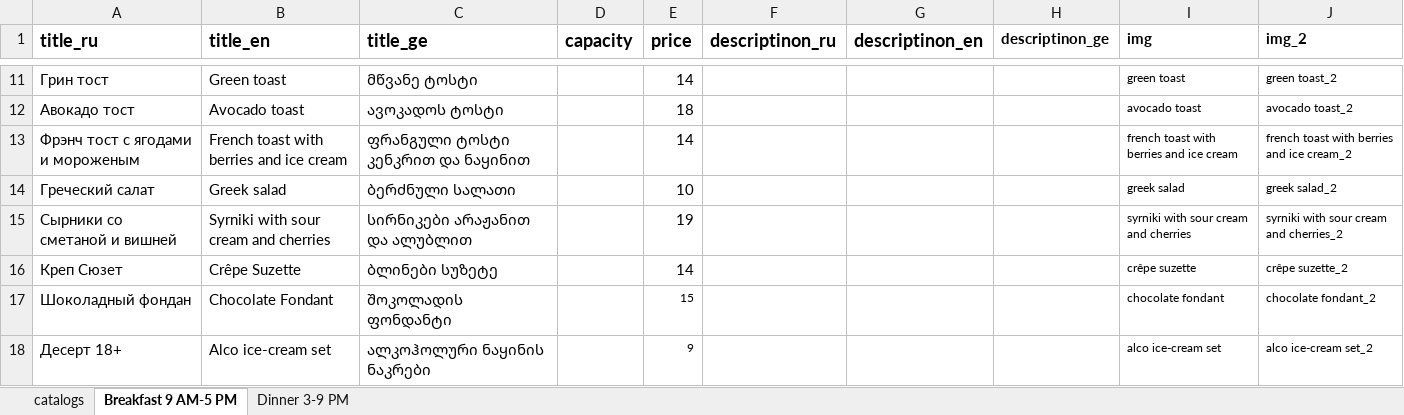
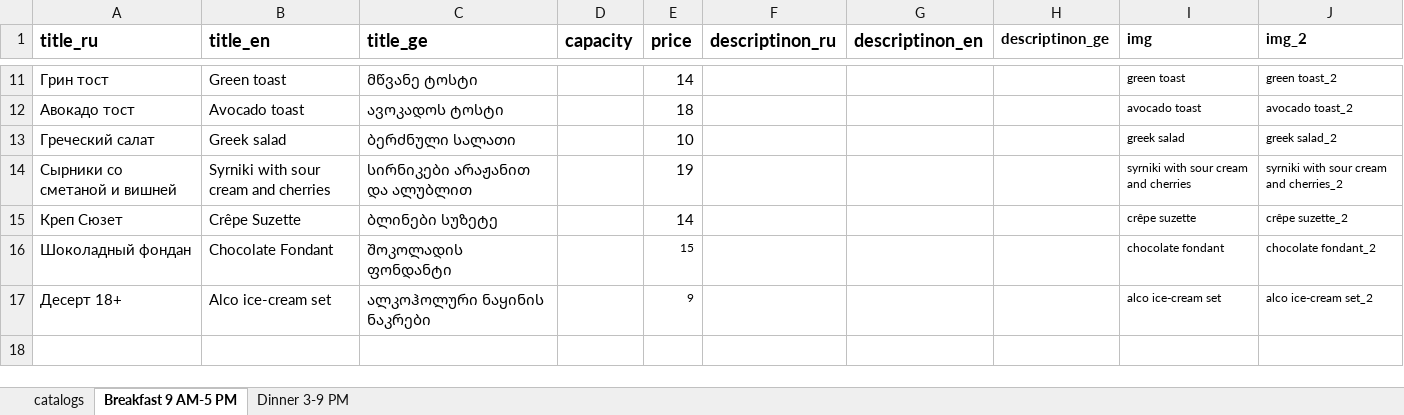
Before and after one commit to GkirillS/GkirillS.github.io, an Excel workbook: public/magnolia/kitchen.xlsx, sheet Breakfast 9 AM-5 PM, drawn as a sheet; only a part is shown, gaps mark what is left out; values as stored, in another font and other column widths than the file's, no borders; the diff names each change by its address in the sheet, - before the commit and + after, or states it on an @@ line.

```diff
--- a/public/magnolia/kitchen.xlsx (sheet Breakfast 9 AM-5 PM)
+++ b/public/magnolia/kitchen.xlsx (sheet Breakfast 9 AM-5 PM)
-row 13: Фрэнч тост с ягодами и мороженым | French toast with berries and ice cream | ფრანგული ტოსტი კენკრით და ნაყინით |  | 14 |  |  |  | french toast with berries and ice cream | french toast with berries and ice cream_2
```
